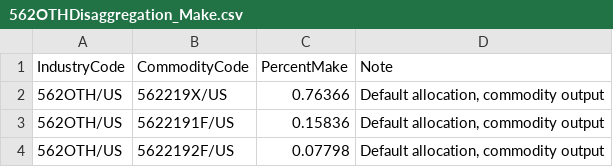
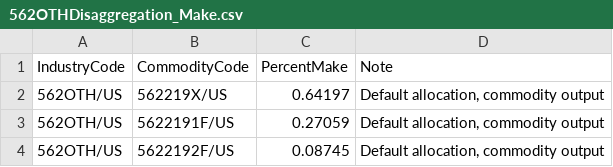
Before and after one commit to USEPA/HIO, a CSV file: useeior/562OTHDisaggregation_Make.csv, drawn as a sheet.

```diff
--- a/useeior/562OTHDisaggregation_Make.csv
+++ b/useeior/562OTHDisaggregation_Make.csv
@@ -1,4 +1,4 @@
 IndustryCode,CommodityCode,PercentMake,Note
-562OTH/US,562219X/US,0.76366,"Default allocation, commodity output"
-562OTH/US,5622191F/US,0.15836,"Default allocation, commodity output"
-562OTH/US,5622192F/US,0.07798,"Default allocation, commodity output"
+562OTH/US,562219X/US,0.64197,"Default allocation, commodity output"
+562OTH/US,5622191F/US,0.27059,"Default allocation, commodity output"
+562OTH/US,5622192F/US,0.08745,"Default allocation, commodity output"
```
Also changed, not shown: useeior/562OTHDisaggregation_Sectors.csv, useeior/562OTHDisaggregation_Use.csv, 12 other files.
